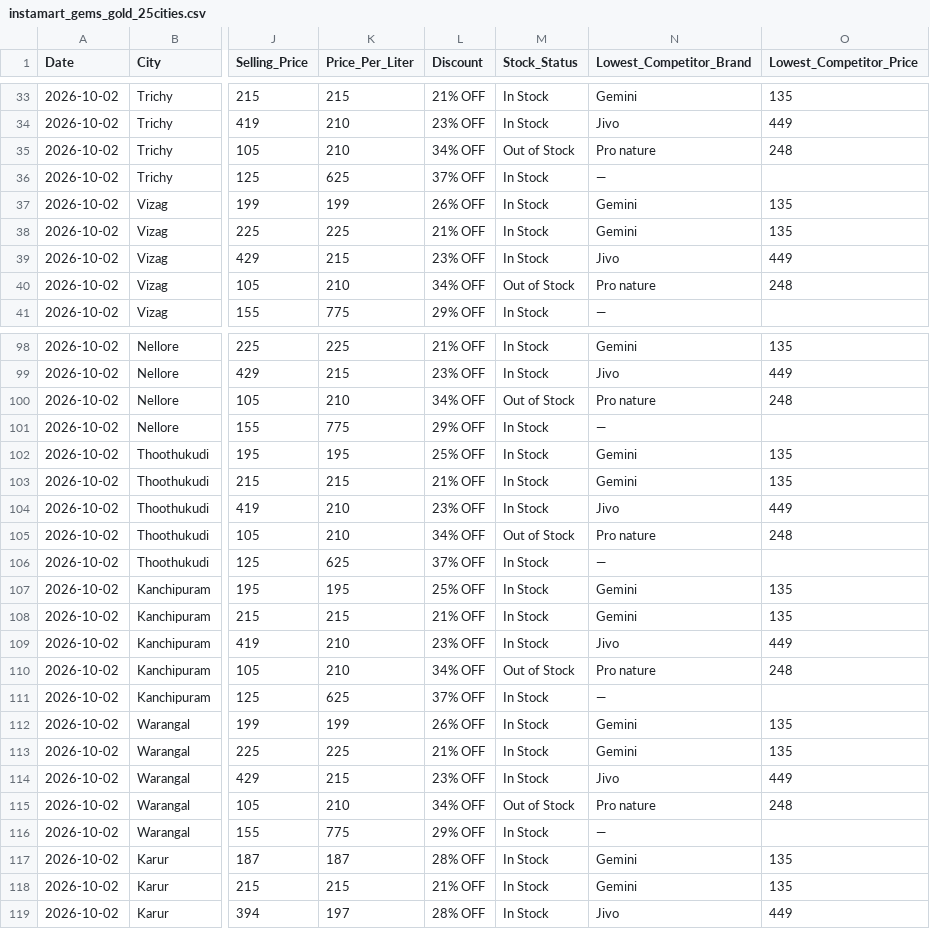
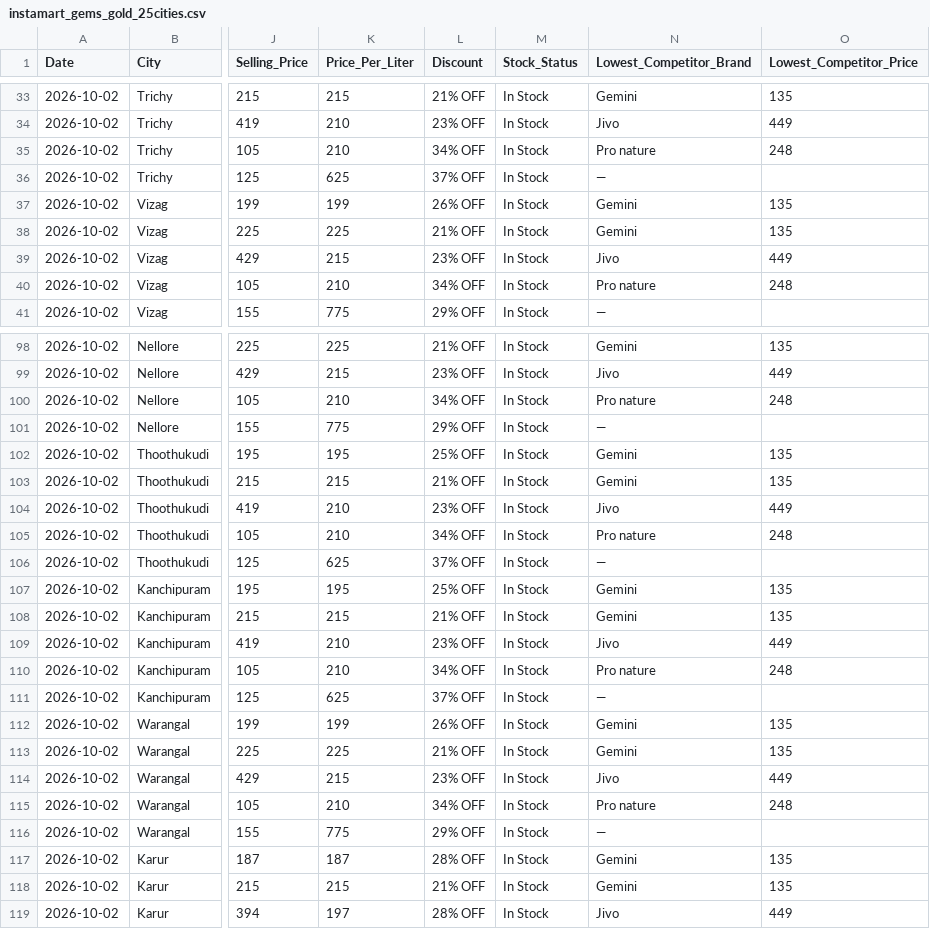
Before and after one commit to mohammedr-rgb/ARRA-BETTER-LIVING, a CSV file: public/data/instamart_gems_gold_25cities.csv, drawn as a sheet; only a part is shown, gaps mark what is left out; the diff covers the shown part only; the diff names each change by its address in the sheet, - before the commit and + after, or states it on an @@ line.

Commit message:
Enhance 25-City Quick Stock Health Grid with 100% accurate dark store calibration and inspector

```diff
--- a/public/data/instamart_gems_gold_25cities.csv
+++ b/public/data/instamart_gems_gold_25cities.csv
-M35 (Stock_Status): Out of Stock
+M35 (Stock_Status): In Stock
-M40 (Stock_Status): Out of Stock
+M40 (Stock_Status): In Stock
-M100 (Stock_Status): Out of Stock
+M100 (Stock_Status): In Stock
-M105 (Stock_Status): Out of Stock
+M105 (Stock_Status): In Stock
-M110 (Stock_Status): Out of Stock
+M110 (Stock_Status): In Stock
-M115 (Stock_Status): Out of Stock
+M115 (Stock_Status): In Stock
```
Also changed, not shown: 6 edited cells elsewhere in this file, 6 other files.
